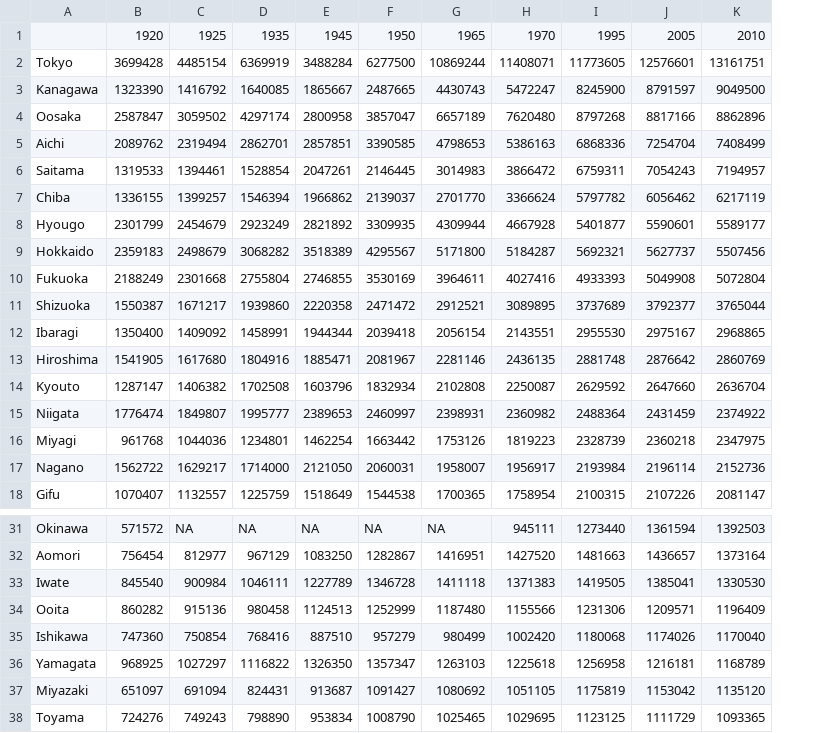
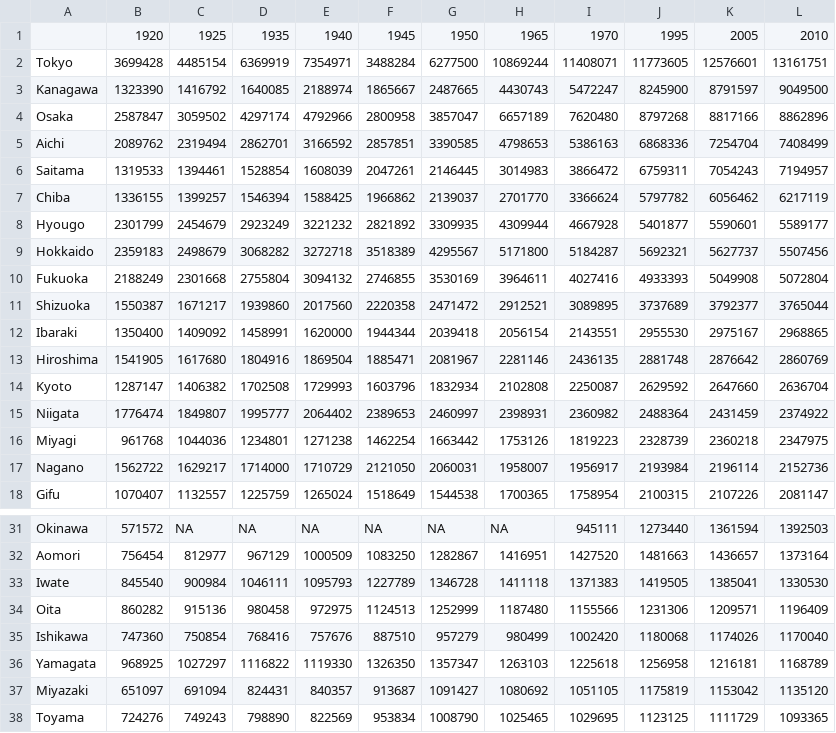
Before and after one commit to fusion0202/RStat, a CSV file: demography/gini47/pop1920-2010.csv, drawn as a sheet; only a part is shown, gaps mark what is left out; the diff names each change by its address in the sheet, - before the commit and + after, or states it on an @@ line.

Commit message:
added '40 data

```diff
--- a/demography/gini47/pop1920-2010.csv
+++ b/demography/gini47/pop1920-2010.csv
+column E, rows 1-18: 1940 | 7354971 | 2188974 | 4792966 | 3166592 | 1608039 | 1588425 | 3221232 | 3272718 | 3094132 | 2017560 | 1620000 | 1869504 | 1729993 | 2064402 | 1271238 | 1710729 | 1265024; rows 31-38: NA | 1000509 | 1095793 | 972975 | 757676 | 1119330 | 840357 | 822569
-A4: Oosaka
+A4: Osaka
-A12: Ibaragi
+A12: Ibaraki
-A14: Kyouto
+A14: Kyoto
-A34: Ooita
+A34: Oita
```
